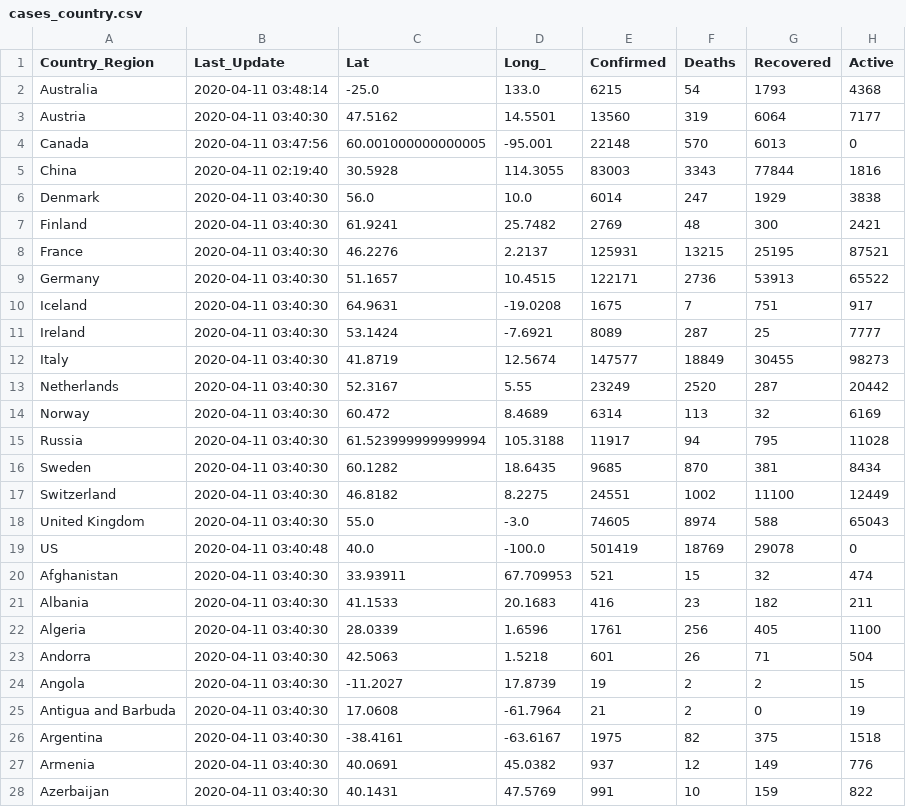
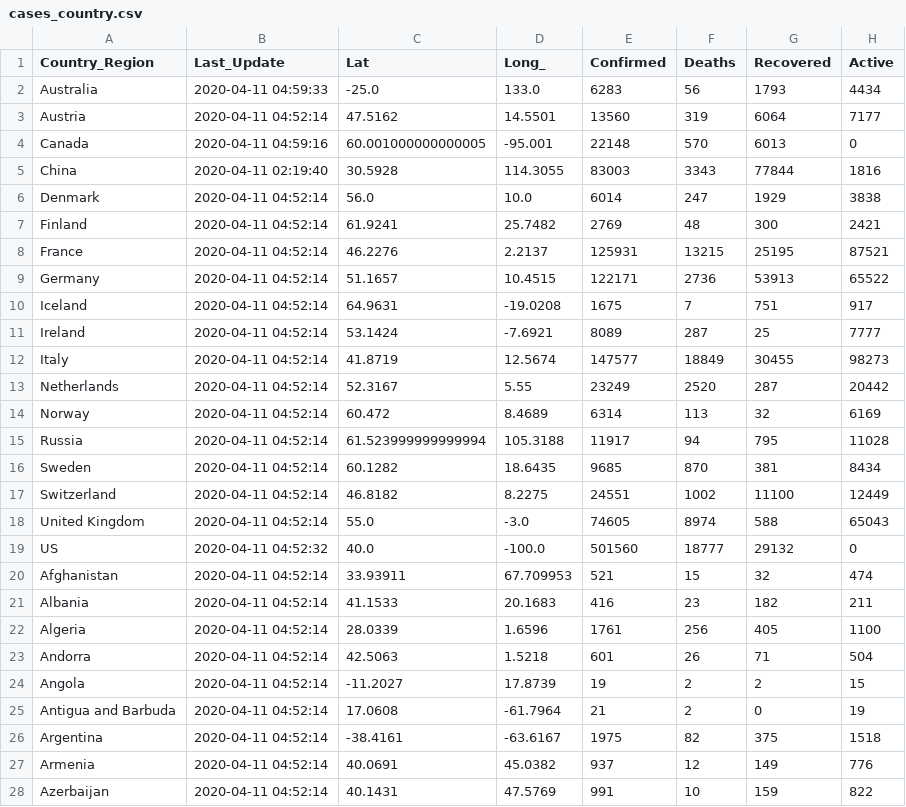
Before and after one commit to pablisco/virustrend, a CSV file: cache/cases_country.csv, drawn as a sheet; only a part is shown; the diff covers the shown part only.

```diff
--- a/cache/cases_country.csv
+++ b/cache/cases_country.csv
@@ -1,28 +1,28 @@
 Country_Region,Last_Update,Lat,Long_,Confirmed,Deaths,Recovered,Active
-Australia,2020-04-11 03:48:14,-25.0,133.0,6215,54,1793,4368
-Austria,2020-04-11 03:40:30,47.5162,14.5501,13560,319,6064,7177
-Canada,2020-04-11 03:47:56,60.001000000000005,-95.001,22148,570,6013,0
+Australia,2020-04-11 04:59:33,-25.0,133.0,6283,56,1793,4434
+Austria,2020-04-11 04:52:14,47.5162,14.5501,13560,319,6064,7177
+Canada,2020-04-11 04:59:16,60.001000000000005,-95.001,22148,570,6013,0
 China,2020-04-11 02:19:40,30.5928,114.3055,83003,3343,77844,1816
-Denmark,2020-04-11 03:40:30,56.0,10.0,6014,247,1929,3838
-Finland,2020-04-11 03:40:30,61.9241,25.7482,2769,48,300,2421
-France,2020-04-11 03:40:30,46.2276,2.2137,125931,13215,25195,87521
-Germany,2020-04-11 03:40:30,51.1657,10.4515,122171,2736,53913,65522
-Iceland,2020-04-11 03:40:30,64.9631,-19.0208,1675,7,751,917
-Ireland,2020-04-11 03:40:30,53.1424,-7.6921,8089,287,25,7777
-Italy,2020-04-11 03:40:30,41.8719,12.5674,147577,18849,30455,98273
-Netherlands,2020-04-11 03:40:30,52.3167,5.55,23249,2520,287,20442
-Norway,2020-04-11 03:40:30,60.472,8.4689,6314,113,32,6169
-Russia,2020-04-11 03:40:30,61.523999999999994,105.3188,11917,94,795,11028
-Sweden,2020-04-11 03:40:30,60.1282,18.6435,9685,870,381,8434
-Switzerland,2020-04-11 03:40:30,46.8182,8.2275,24551,1002,11100,12449
-United Kingdom,2020-04-11 03:40:30,55.0,-3.0,74605,8974,588,65043
-US,2020-04-11 03:40:48,40.0,-100.0,501419,18769,29078,0
-Afghanistan,2020-04-11 03:40:30,33.93911,67.709953,521,15,32,474
-Albania,2020-04-11 03:40:30,41.1533,20.1683,416,23,182,211
-Algeria,2020-04-11 03:40:30,28.0339,1.6596,1761,256,405,1100
-Andorra,2020-04-11 03:40:30,42.5063,1.5218,601,26,71,504
-Angola,2020-04-11 03:40:30,-11.2027,17.8739,19,2,2,15
-Antigua and Barbuda,2020-04-11 03:40:30,17.0608,-61.7964,21,2,0,19
-Argentina,2020-04-11 03:40:30,-38.4161,-63.6167,1975,82,375,1518
-Armenia,2020-04-11 03:40:30,40.0691,45.0382,937,12,149,776
-Azerbaijan,2020-04-11 03:40:30,40.1431,47.5769,991,10,159,822
+Denmark,2020-04-11 04:52:14,56.0,10.0,6014,247,1929,3838
+Finland,2020-04-11 04:52:14,61.9241,25.7482,2769,48,300,2421
+France,2020-04-11 04:52:14,46.2276,2.2137,125931,13215,25195,87521
+Germany,2020-04-11 04:52:14,51.1657,10.4515,122171,2736,53913,65522
+Iceland,2020-04-11 04:52:14,64.9631,-19.0208,1675,7,751,917
+Ireland,2020-04-11 04:52:14,53.1424,-7.6921,8089,287,25,7777
+Italy,2020-04-11 04:52:14,41.8719,12.5674,147577,18849,30455,98273
+Netherlands,2020-04-11 04:52:14,52.3167,5.55,23249,2520,287,20442
+Norway,2020-04-11 04:52:14,60.472,8.4689,6314,113,32,6169
+Russia,2020-04-11 04:52:14,61.523999999999994,105.3188,11917,94,795,11028
+Sweden,2020-04-11 04:52:14,60.1282,18.6435,9685,870,381,8434
+Switzerland,2020-04-11 04:52:14,46.8182,8.2275,24551,1002,11100,12449
+United Kingdom,2020-04-11 04:52:14,55.0,-3.0,74605,8974,588,65043
+US,2020-04-11 04:52:32,40.0,-100.0,501560,18777,29132,0
+Afghanistan,2020-04-11 04:52:14,33.93911,67.709953,521,15,32,474
+Albania,2020-04-11 04:52:14,41.1533,20.1683,416,23,182,211
+Algeria,2020-04-11 04:52:14,28.0339,1.6596,1761,256,405,1100
+Andorra,2020-04-11 04:52:14,42.5063,1.5218,601,26,71,504
+Angola,2020-04-11 04:52:14,-11.2027,17.8739,19,2,2,15
+Antigua and Barbuda,2020-04-11 04:52:14,17.0608,-61.7964,21,2,0,19
+Argentina,2020-04-11 04:52:14,-38.4161,-63.6167,1975,82,375,1518
+Armenia,2020-04-11 04:52:14,40.0691,45.0382,937,12,149,776
+Azerbaijan,2020-04-11 04:52:14,40.1431,47.5769,991,10,159,822
```
Also changed, not shown: 160 edited cells elsewhere in this file, cache/cases.csv, 8 other files.
